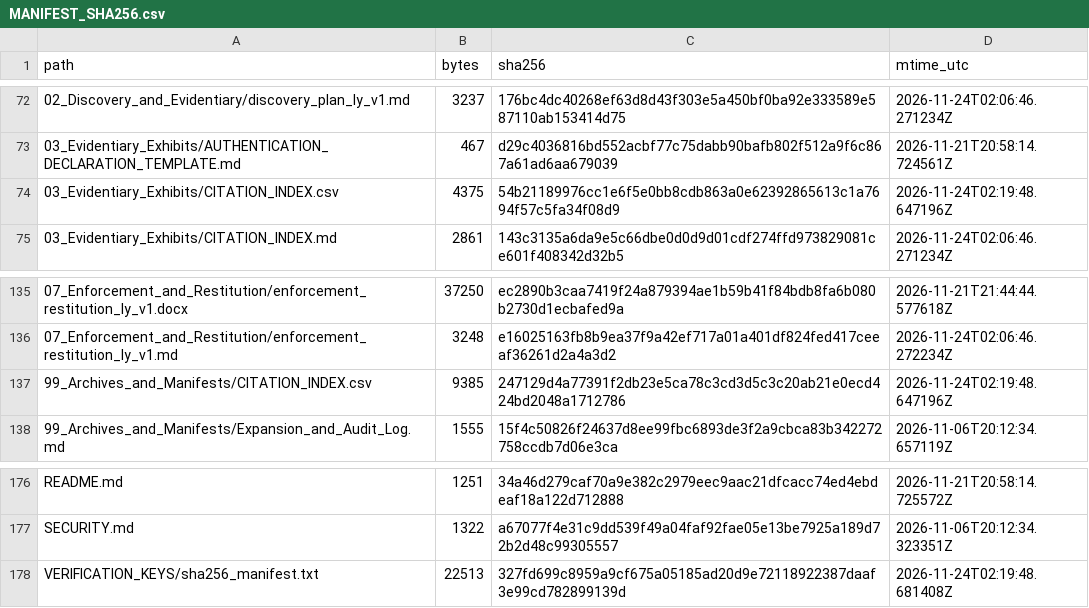
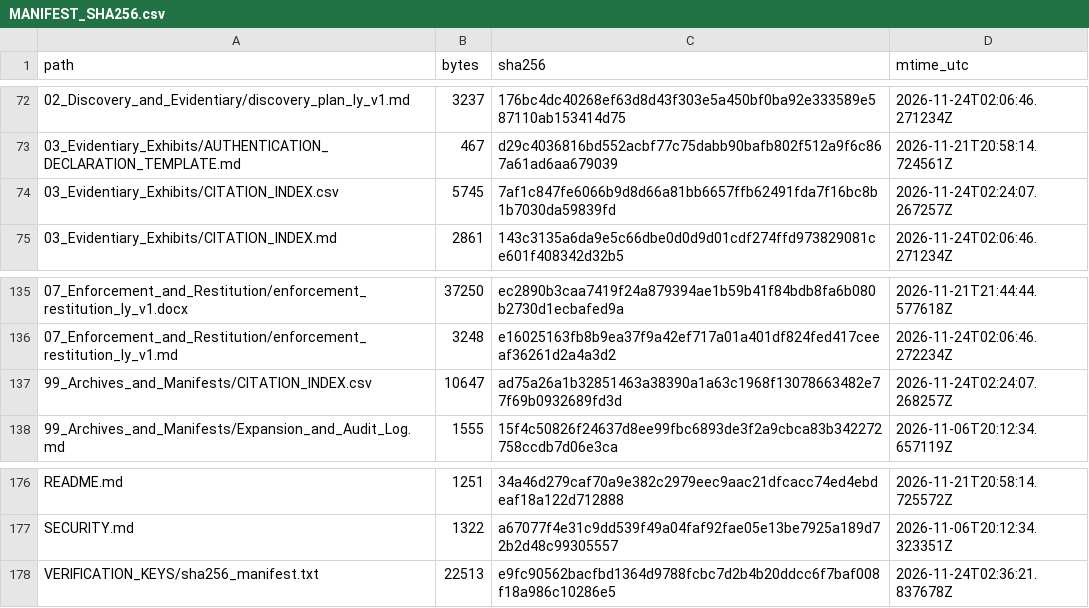
Before and after one commit to GlobalRestitutionAlliance/africa-us-ly-libya-master-litigation, a CSV file: 99_Archives_and_Manifests/MANIFEST_SHA256.csv, drawn as a sheet; only a part is shown, gaps mark what is left out.

```diff
--- a/99_Archives_and_Manifests/MANIFEST_SHA256.csv
+++ b/99_Archives_and_Manifests/MANIFEST_SHA256.csv
@@ -73,3 +73,3 @@ path,bytes,sha256,mtime_utc
 03_Evidentiary_Exhibits/AUTHENTICATION_DECLARATION_TEMPLATE.md,467,d29c4036816bd552acbf77c75dabb90bafb802f512a9f6c867a61ad6aa679039,2026-11-21T20:58:14.724561Z
-03_Evidentiary_Exhibits/CITATION_INDEX.csv,4375,54b21189976cc1e6f5e0bb8cdb863a0e62392865613c1a7694f57c5fa34f08d9,2026-11-24T02:19:48.647196Z
+03_Evidentiary_Exhibits/CITATION_INDEX.csv,5745,7af1c847fe6066b9d8d66a81bb6657ffb62491fda7f16bc8b1b7030da59839fd,2026-11-24T02:24:07.267257Z
 03_Evidentiary_Exhibits/CITATION_INDEX.md,2861,143c3135a6da9e5c66dbe0d0d9d01cdf274ffd973829081ce601f408342d32b5,2026-11-24T02:06:46.271234Z
@@ -136,3 +136,3 @@ path,bytes,sha256,mtime_utc
 07_Enforcement_and_Restitution/enforcement_restitution_ly_v1.md,3248,e16025163fb8b9ea37f9a42ef717a01a401df824fed417ceeaf36261d2a4a3d2,2026-11-24T02:06:46.272234Z
-99_Archives_and_Manifests/CITATION_INDEX.csv,9385,247129d4a77391f2db23e5ca78c3cd3d5c3c20ab21e0ecd424bd2048a1712786,2026-11-24T02:19:48.647196Z
+99_Archives_and_Manifests/CITATION_INDEX.csv,10647,ad75a26a1b32851463a38390a1a63c1968f13078663482e77f69b0932689fd3d,2026-11-24T02:24:07.268257Z
 99_Archives_and_Manifests/Expansion_and_Audit_Log.md,1555,15f4c50826f24637d8ee99fbc6893de3f2a9cbca83b342272758ccdb7d06e3ca,2026-11-06T20:12:34.657119Z
@@ -177,2 +177,2 @@ README.md,1251,34a46d279caf70a9e382c2979eec9aac21dfcacc74ed4ebdeaf18a122d712888,
 SECURITY.md,1322,a67077f4e31c9dd539f49a04faf92fae05e13be7925a189d72b2d48c99305557,2026-11-06T20:12:34.323351Z
-VERIFICATION_KEYS/sha256_manifest.txt,22513,327fd699c8959a9cf675a05185ad20d9e72118922387daaf3e99cd782899139d,2026-11-24T02:19:48.681408Z
+VERIFICATION_KEYS/sha256_manifest.txt,22513,e9fc90562bacfbd1364d9788fcbc7d2b4b20ddcc6f7baf008f18a986c10286e5,2026-11-24T02:36:21.837678Z
```
Also changed, not shown: 03_Evidentiary_Exhibits/CITATION_INDEX.csv, 99_Archives_and_Manifests/CITATION_INDEX.csv, 1 other file.
